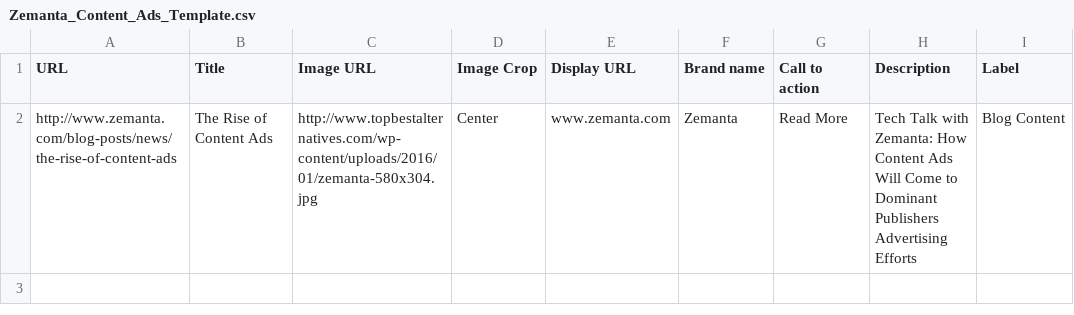
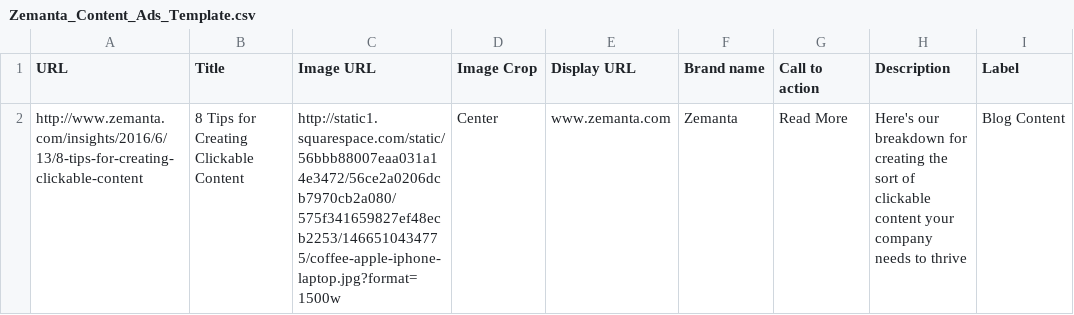
Before and after one commit to nsaje/dotfiles, a CSV file: client/one/assets/Zemanta_Content_Ads_Template.csv, drawn as a sheet; only a part is shown; the diff names each change by its address in the sheet, - before the commit and + after, or states it on an @@ line.

Commit message:
updated example csv

```diff
--- a/client/one/assets/Zemanta_Content_Ads_Template.csv
+++ b/client/one/assets/Zemanta_Content_Ads_Template.csv
-A2 (URL): http://www.zemanta.com/blog-posts/news/the-rise-of-content-ads
+A2 (URL): http://www.zemanta.com/insights/2016/6/13/8-tips-for-creating-clickable-content
-B2 (Title): The Rise of Content Ads
+B2 (Title): 8 Tips for Creating Clickable Content
-C2 (Image URL): http://www.topbestalternatives.com/wp-content/uploads/2016/01/zemanta-580x304.jpg
+C2 (Image URL): http://static1.squarespace.com/static/56bbb88007eaa031a14e3472/56ce2a0206dcb7970cb2a080/575f341659827ef48ecb2253/1466510434775/coffee-apple-iphone-laptop.jpg?format=1500w
-H2 (Description): Tech Talk with Zemanta: How Content Ads Will Come to Dominant Publishers Advertising Efforts
+H2 (Description): Here's our breakdown for creating the sort of clickable content your company needs to thrive
```
